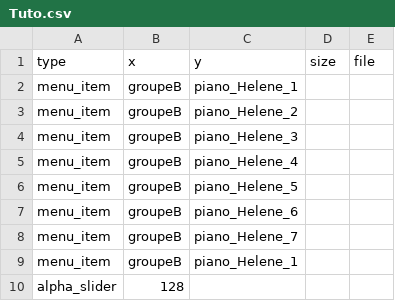
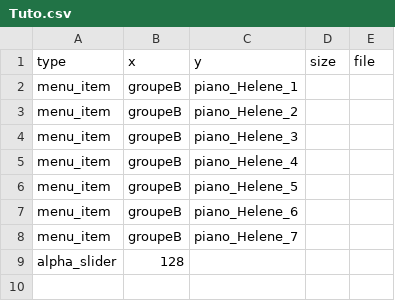
Before and after one commit to jyg/carto_p5, a CSV file: Extras/assets/Tuto.csv, drawn as a sheet; the diff names each change by its address in the sheet, - before the commit and + after, or states it on an @@ line.

Commit message:
added Intro and Tuto project files

```diff
--- a/Extras/assets/Tuto.csv
+++ b/Extras/assets/Tuto.csv
-row 9: menu_item | groupeB | piano_Helene_1
```
Also changed, not shown: Extras/my_script/assets/Tuto.csv, webpatch/Extras/assets/Tuto.csv, 15 other files.
